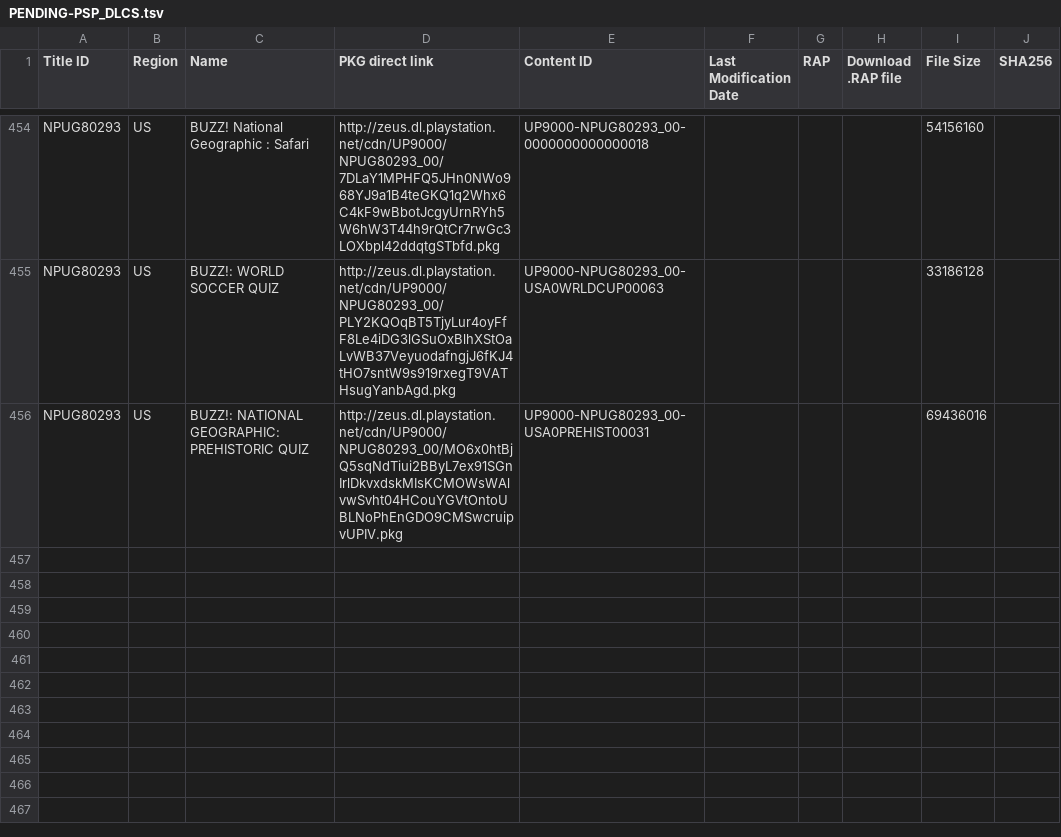
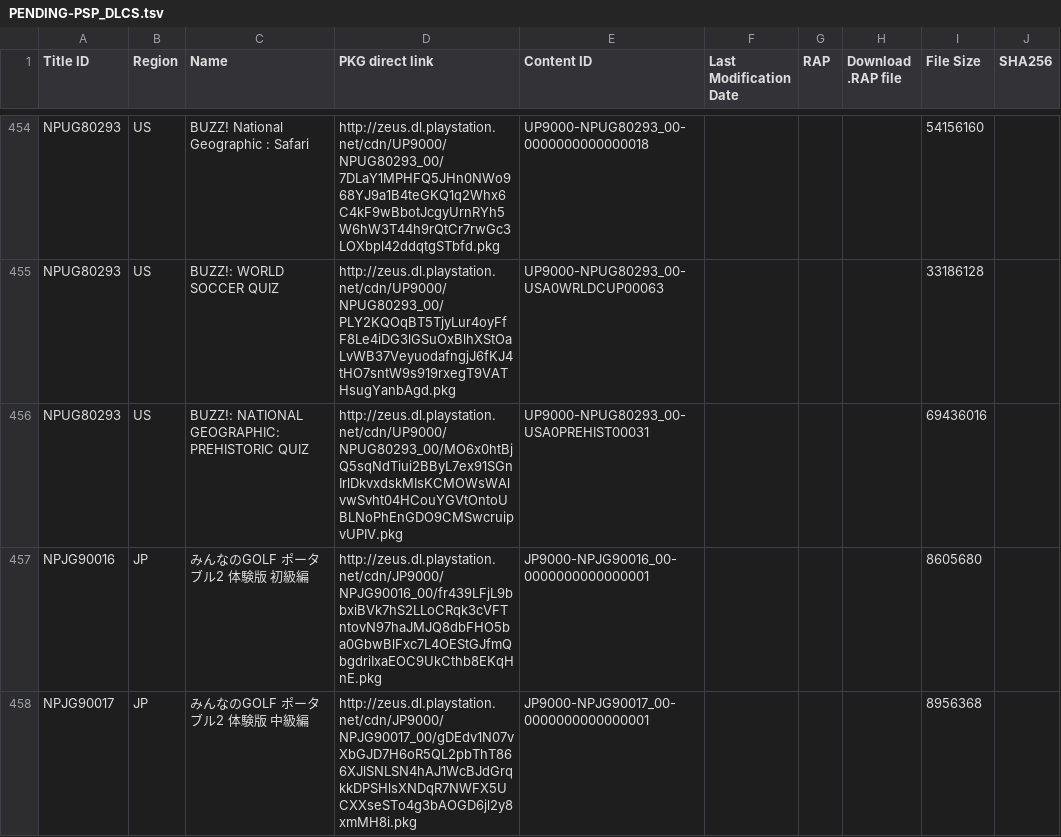
Before and after one commit to 1jtp8sobiu/1jtp8sobiu.github.io, a TSV file: tsv/PENDING-PSP_DLCS.tsv, drawn as a sheet; only a part is shown, gaps mark what is left out.

Commit message:
PENDING-PSP_DLCS 20210418_094001

```diff
--- a/tsv/PENDING-PSP_DLCS.tsv
+++ b/tsv/PENDING-PSP_DLCS.tsv
@@ -456 +456,3 @@ NPUG80293	US	BUZZ!: WORLD SOCCER QUIZ	http://zeus.dl.playstation.net/cdn/UP9000/
 NPUG80293	US	BUZZ!: NATIONAL GEOGRAPHIC: PREHISTORIC QUIZ	http://zeus.dl.playstation.net/cdn/UP9000/NPUG80293_00/MO6x0htBjQ5sqNdTiui2BByL7ex91SGnIrlDkvxdskMIsKCMOWsWAlvwSvht04HCouYGVtOntoUBLNoPhEnGDO9CMSwcruipvUPIV.pkg	UP9000-NPUG80293_00-USA0PREHIST00031				69436016	
+NPJG90016	JP	みんなのGOLF ポータブル2 体験版 初級編	http://zeus.dl.playstation.net/cdn/JP9000/NPJG90016_00/fr439LFjL9bbxiBVk7hS2LLoCRqk3cVFTntovN97haJMJQ8dbFHO5ba0GbwBlFxc7L4OEStGJfmQbgdriIxaEOC9UkCthb8EKqHnE.pkg	JP9000-NPJG90016_00-0000000000000001				8605680	
+NPJG90017	JP	みんなのGOLF ポータブル2 体験版 中級編	http://zeus.dl.playstation.net/cdn/JP9000/NPJG90017_00/gDEdv1N07vXbGJD7H6oR5QL2pbThT866XJlSNLSN4hAJ1WcBJdGrqkkDPSHlsXNDqR7NWFX5UCXXseSTo4g3bAOGD6jl2y8xmMH8i.pkg	JP9000-NPJG90017_00-0000000000000001				8956368	
```
